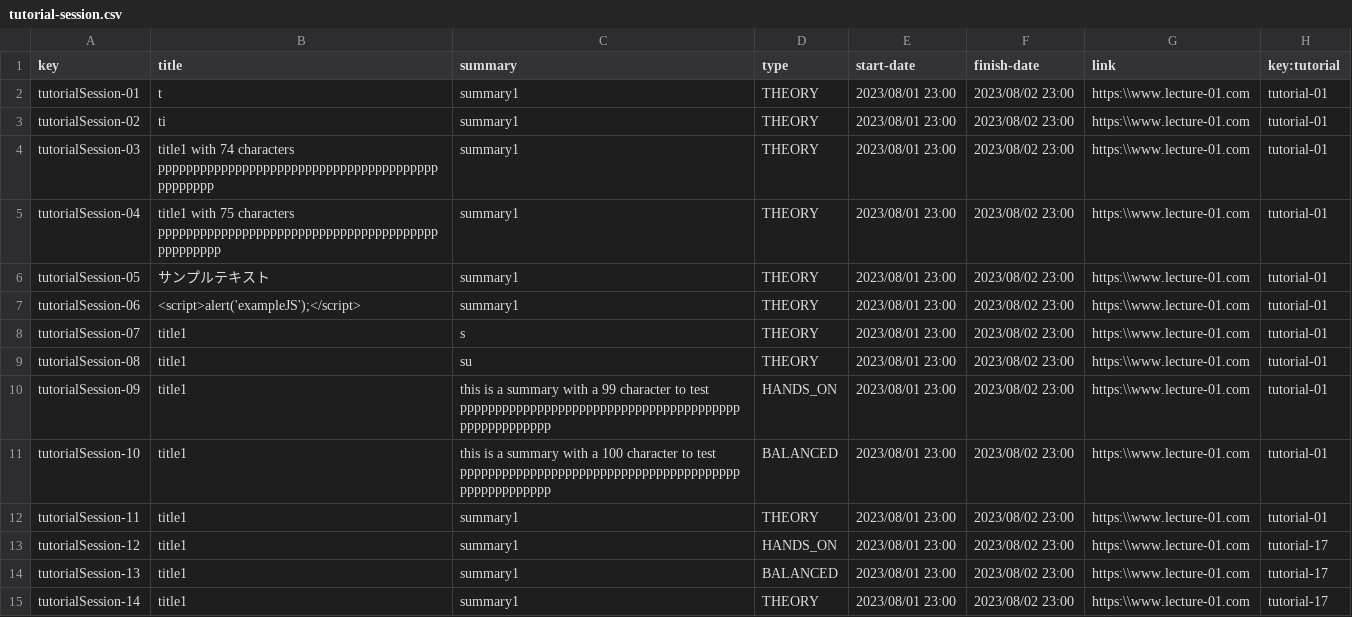
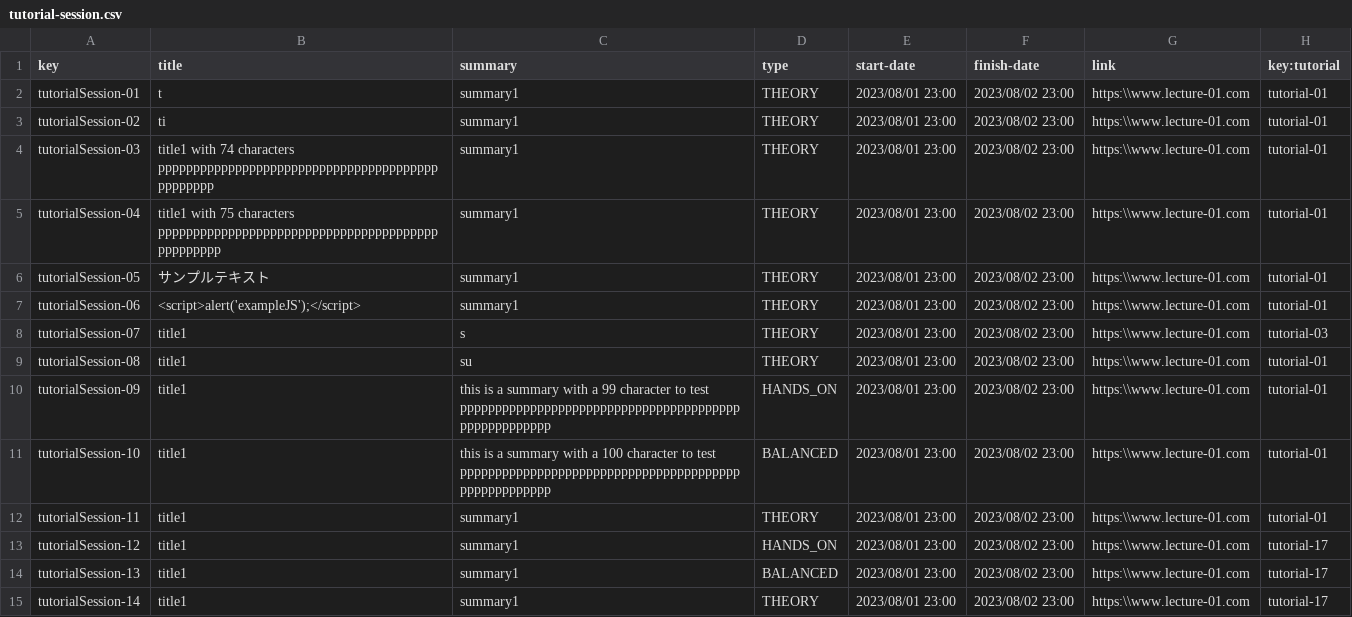
Before and after one commit to sebasruii/Acme-L3-D04, a CSV file: src/main/webapp/WEB-INF/resources/sample-data/tutorial-session.csv, drawn as a sheet.

```diff
--- a/src/main/webapp/WEB-INF/resources/sample-data/tutorial-session.csv
+++ b/src/main/webapp/WEB-INF/resources/sample-data/tutorial-session.csv
@@ -7,3 +7,3 @@ tutorialSession-05,サンプルテキスト,summary1,THEORY,2023/08/01 23:00,202
 tutorialSession-06,<script>alert('exampleJS');</script>,summary1,THEORY,2023/08/01 23:00,2023/08/02 23:00,https:\\www.lecture-01.com,tutorial-01
-tutorialSession-07,title1,s,THEORY,2023/08/01 23:00,2023/08/02 23:00,https:\\www.lecture-01.com,tutorial-01
+tutorialSession-07,title1,s,THEORY,2023/08/01 23:00,2023/08/02 23:00,https:\\www.lecture-01.com,tutorial-03
 tutorialSession-08,title1,su,THEORY,2023/08/01 23:00,2023/08/02 23:00,https:\\www.lecture-01.com,tutorial-01
```
Also changed, not shown: src/main/webapp/WEB-INF/resources/sample-data/tutorial.csv, 3 other files.
